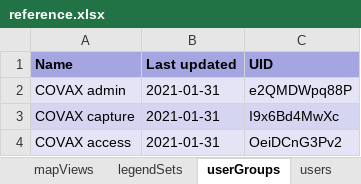
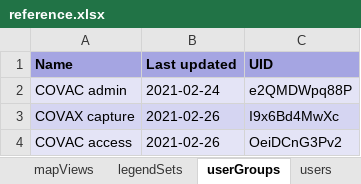
Before and after one commit to dhis2-metadata/COVAC-AGG-COVID19_Vaccination, an Excel workbook: dashboard/reference.xlsx, sheet userGroups, drawn as a sheet; values as stored, in another font and other column widths than the file's, no borders; the diff names each change by its address in the sheet, - before the commit and + after, or states it on an @@ line.

```diff
--- a/dashboard/reference.xlsx (sheet userGroups)
+++ b/dashboard/reference.xlsx (sheet userGroups)
-A2 (Name): COVAX admin
+A2 (Name): COVAC admin
-B2 (Last updated): 2021-01-31
+B2 (Last updated): 2021-02-24
-B3:B4 (Last updated): 2021-01-31
+B3:B4 (Last updated): 2021-02-26
-A4 (Name): COVAX access
+A4 (Name): COVAC access
```
Also changed, not shown: sheet indicators, sheet dashboardItems, sheet charts, sheet reportTables, sheet categoryOptionGroups, sheet mapViews, 10 more sheets, complete/reference.xlsx, 7 other files.
